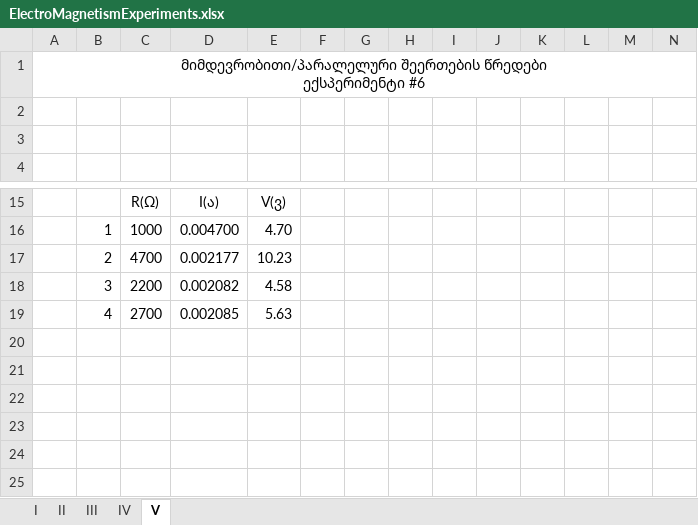
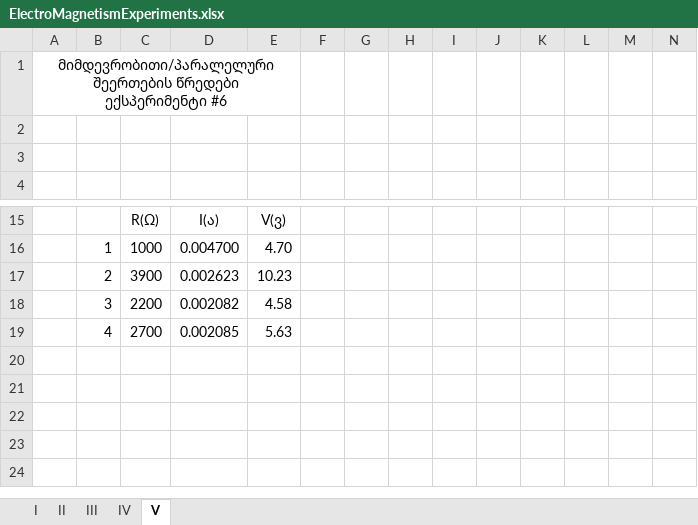
Before and after one commit to Saba-Kandashvili/PhysicsExperiments, an Excel workbook: ElectroMagnetismExperiments.xlsx, sheet V, drawn as a sheet; only a part is shown, gaps mark what is left out; values as stored, in another font and other column widths than the file's, no borders; charts and pictures not drawn; rows hold the shown columns only; the diff names each change by its address in the sheet, - before the commit and + after, or states it on an @@ line.

Commit message:
mexute morcha wesit

```diff
--- a/ElectroMagnetismExperiments.xlsx (sheet V)
+++ b/ElectroMagnetismExperiments.xlsx (sheet V)
-A1:O1 merged
+A1:E1 merged
-C17: 4700
+C17: 3900
-D17: 0.002177
+D17: 0.002623
-row 20: (empty)
-row 21: (empty)
-row 22: (empty)
-row 23: (empty)
-row 24: (empty)
-row 25: (empty)
```
Also changed, not shown: charts or pictures.
